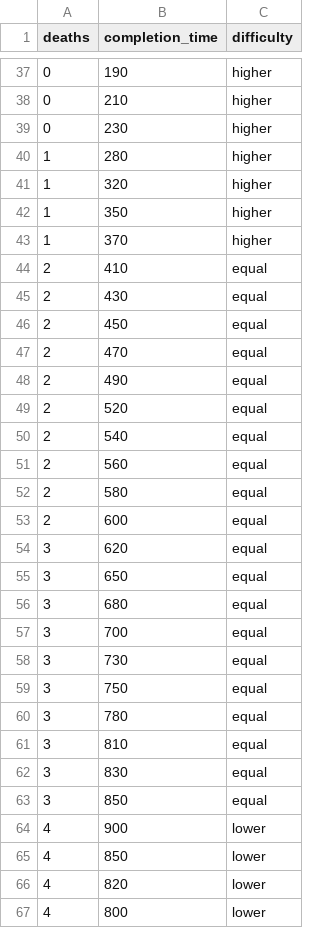
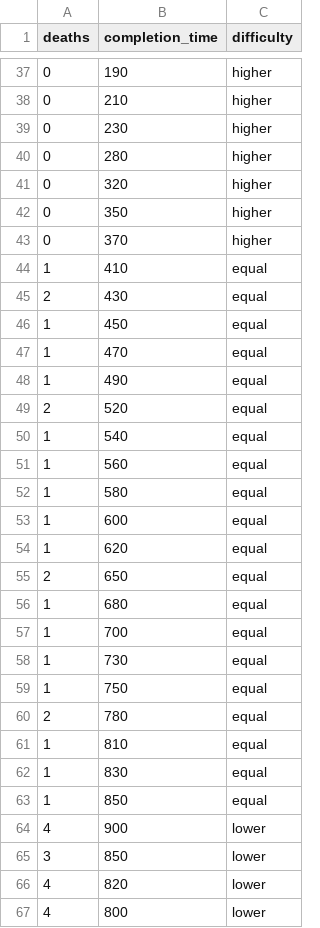
Before and after one commit to KubaSienski/PlatformerGPT, a CSV file: res/training_data/data_easy.csv, drawn as a sheet; only a part is shown, gaps mark what is left out; the diff covers the shown part only.

```diff
--- a/res/training_data/data_easy.csv
+++ b/res/training_data/data_easy.csv
@@ -39,28 +39,28 @@ deaths,completion_time,difficulty
 0,230,higher
-1,280,higher
-1,320,higher
-1,350,higher
-1,370,higher
-2,410,equal
+0,280,higher
+0,320,higher
+0,350,higher
+0,370,higher
+1,410,equal
 2,430,equal
-2,450,equal
-2,470,equal
-2,490,equal
+1,450,equal
+1,470,equal
+1,490,equal
 2,520,equal
-2,540,equal
-2,560,equal
-2,580,equal
-2,600,equal
-3,620,equal
-3,650,equal
-3,680,equal
-3,700,equal
-3,730,equal
-3,750,equal
-3,780,equal
-3,810,equal
-3,830,equal
-3,850,equal
+1,540,equal
+1,560,equal
+1,580,equal
+1,600,equal
+1,620,equal
+2,650,equal
+1,680,equal
+1,700,equal
+1,730,equal
+1,750,equal
+2,780,equal
+1,810,equal
+1,830,equal
+1,850,equal
 4,900,lower
-4,850,lower
+3,850,lower
 4,820,lower
```
Also changed, not shown: 1 added row, 1 removed row and 7 edited cells elsewhere in this file, out/production/Platformer/training_data/data_easy.csv, out/production/Platformer/training_data/data_hard.csv, 8 other files.
